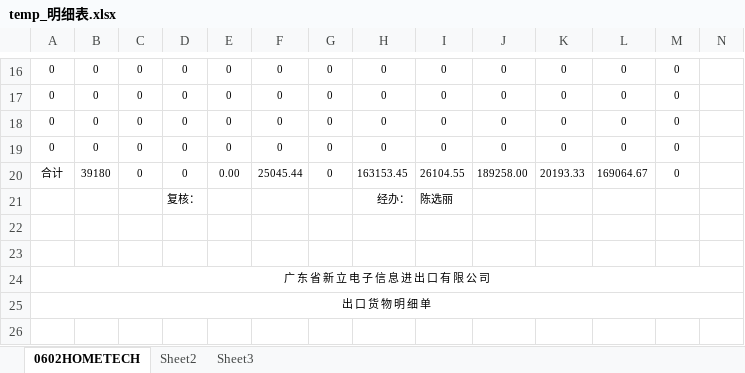
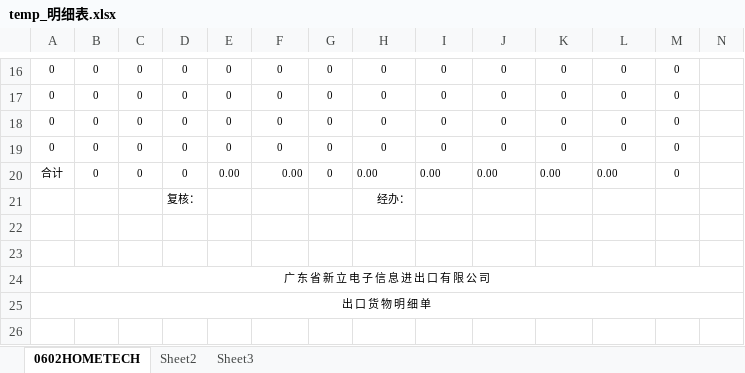
Before and after one commit to philhong2012/xldz, an Excel workbook: src/main/resources/word/temp_明细表.xlsx, sheet 0602HOMETECH, drawn as a sheet; only a part is shown, gaps mark what is left out; values as stored, in another font and other column widths than the file's, no borders; the diff covers the shown part only; the diff names each change by its address in the sheet, - before the commit and + after, or states it on an @@ line.

```diff
--- a/src/main/resources/word/temp_明细表.xlsx (sheet 0602HOMETECH)
+++ b/src/main/resources/word/temp_明细表.xlsx (sheet 0602HOMETECH)
-B20: 39180
+B20: 0
-F20: 25045.44
+F20: 0.00
-H20: 163153.45
+H20: 0.00
-I20: 26104.55
+I20: 0.00
-J20: 189258.00
+J20: 0.00
-K20: 20193.33
+K20: 0.00
-L20: 169064.67
+L20: 0.00
-I21: 陈选丽
+I21: (empty)
```
Also changed, not shown: 6 added rows, 6 removed rows and 40 edited cells elsewhere in this sheet, 33 other files.
